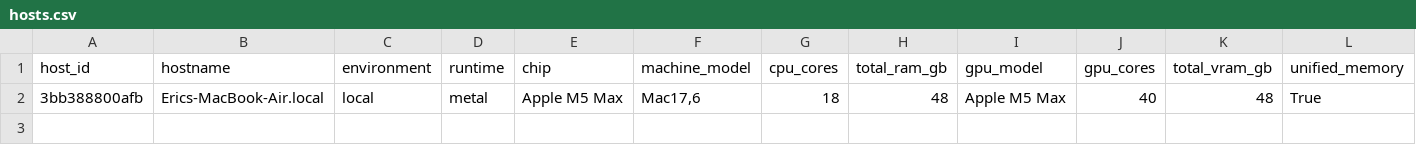
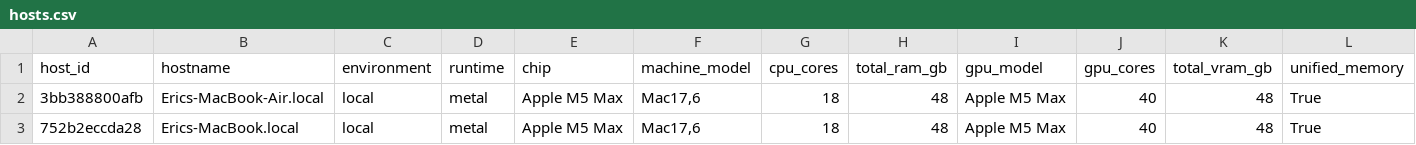
Before and after one commit to ericmedlock/MSAI-LLM-PERFORMANCE, a CSV file: results/hosts.csv, drawn as a sheet; only a part is shown; rows hold the shown columns only; the diff names each change by its address in the sheet, - before the commit and + after, or states it on an @@ line.

```diff
--- a/results/hosts.csv
+++ b/results/hosts.csv
+row 3: 752b2eccda28 | Erics-MacBook.local | local | metal | Apple M5 Max | Mac17,6 | 18 | 48 | Apple M5 Max | 40 | 48 | True
```
Also changed, not shown: 2 other files.
